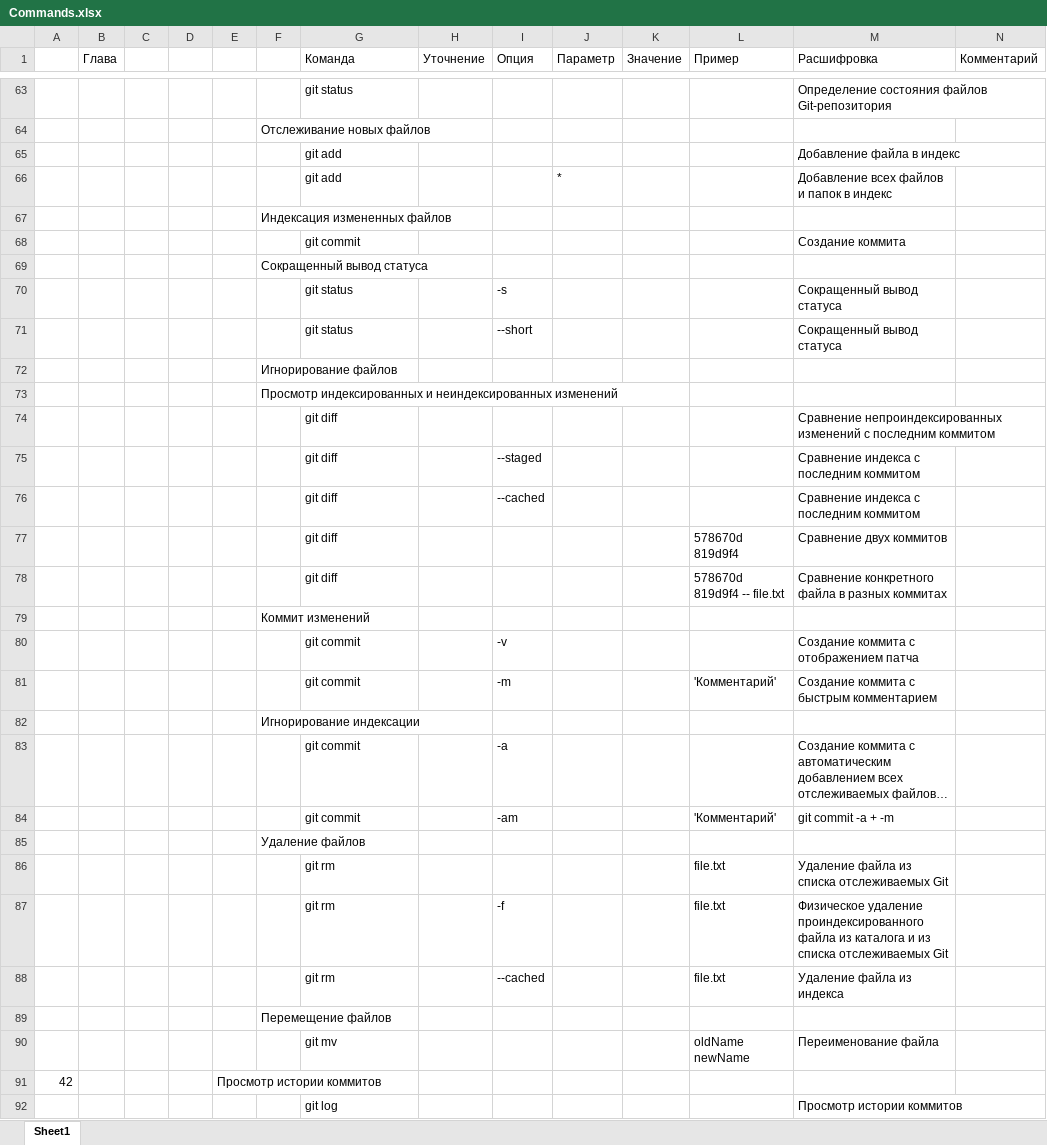
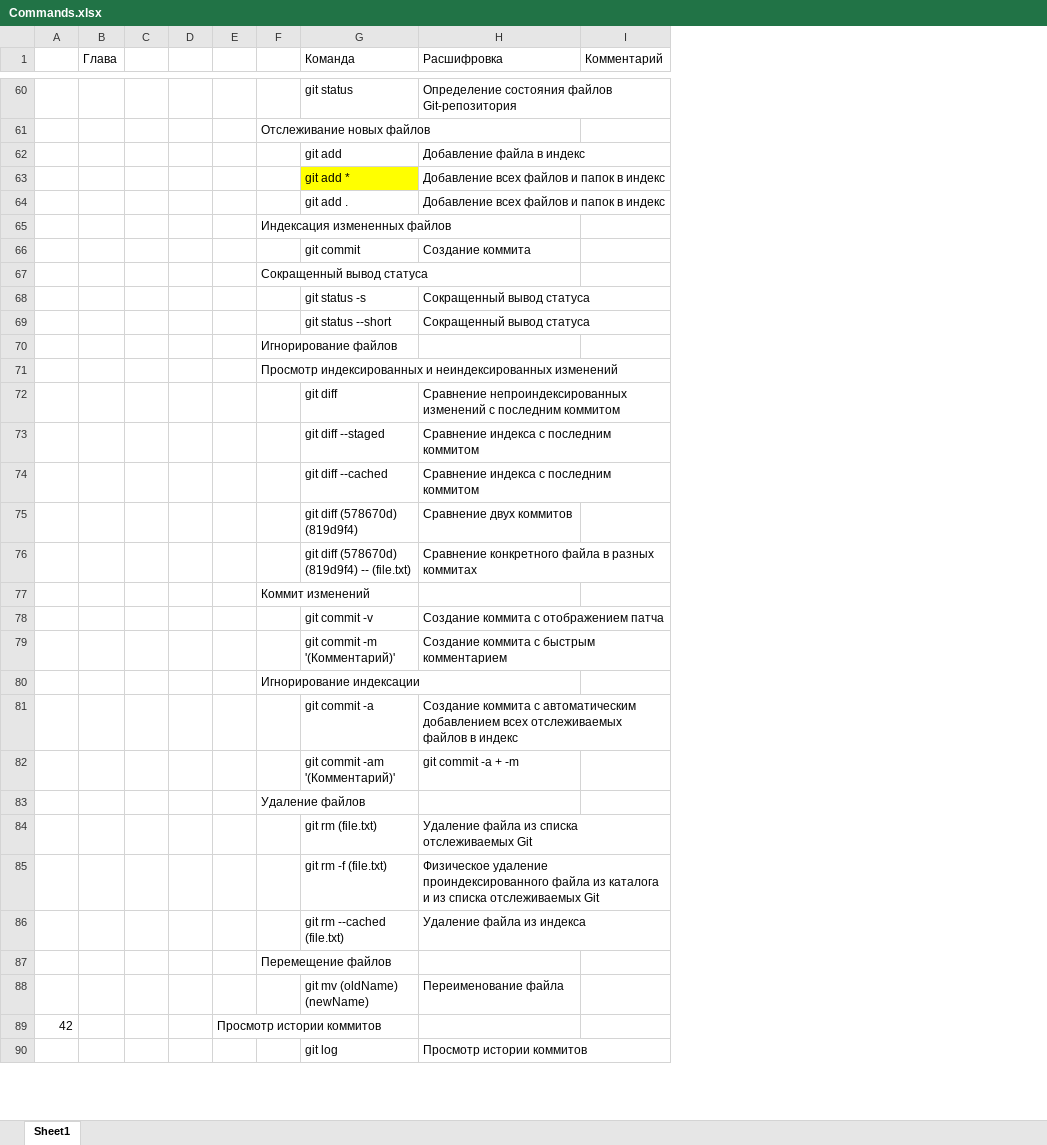
Before and after one commit to ZnDantez/Git, an Excel workbook: ProGit/Commands.xlsx, sheet Sheet1, drawn as a sheet; only a part is shown, gaps mark what is left out; long unchanged cells end in …; values as stored, in another font and other column widths than the file's, no borders; removed rows and columns are numbered as before the commit, all else as after; the diff covers the shown part only; the diff names each change by its address in the sheet, - before the commit and + after, or states it on an @@ line.

Commit message:
Коммит в основной ветке для теста новых команд

```diff
--- a/ProGit/Commands.xlsx (sheet Sheet1)
+++ b/ProGit/Commands.xlsx (sheet Sheet1)
-column H (Уточнение), empty
-column I (Опция), rows 70-88: -s | --short |  |  |  | --staged | --cached |  |  |  | -v | -m |  | -a | -am |  |  | -f | --cached
-column J (Параметр), row 66: *
-column K (Значение), empty
-column L (Пример), rows 77-90: 578670d 819d9f4 | 578670d 819d9f4 -- file.txt |  |  | 'Комментарий' |  |  | 'Комментарий' |  | file.txt | file.txt | file.txt |  | oldName newName
-G63 (Команда): git add
+G63 (Команда): git add *
-G63 fill: none
+G63 fill: #FFFF00
+row 64:  |  |  |  |  |  | git add . | Добавление всех файлов и папок в индекс
-G68 (Команда): git status
+G68 (Команда): git status -s
-G69 (Команда): git status
+G69 (Команда): git status --short
-G73 (Команда): git diff
+G73 (Команда): git diff --staged
-G74 (Команда): git diff
+G74 (Команда): git diff --cached
-G75 (Команда): git diff
+G75 (Команда): git diff (578670d) (819d9f4)
-G76 (Команда): git diff
+G76 (Команда): git diff (578670d) (819d9f4) -- (file.txt)
-G78 (Команда): git commit
+G78 (Команда): git commit -v
-G79 (Команда): git commit
+G79 (Команда): git commit -m '(Комментарий)'
-G81 (Команда): git commit
+G81 (Команда): git commit -a
-G82 (Команда): git commit
+G82 (Команда): git commit -am '(Комментарий)'
-G84 (Команда): git rm
+G84 (Команда): git rm (file.txt)
-G85 (Команда): git rm
+G85 (Команда): git rm -f (file.txt)
-G86 (Команда): git rm
+G86 (Команда): git rm --cached (file.txt)
-G88 (Команда): git mv
+G88 (Команда): git mv (oldName) (newName)
```
Also changed, not shown: 14 added rows, 5 removed rows, 91 edited cells and cell formats elsewhere in this sheet.
